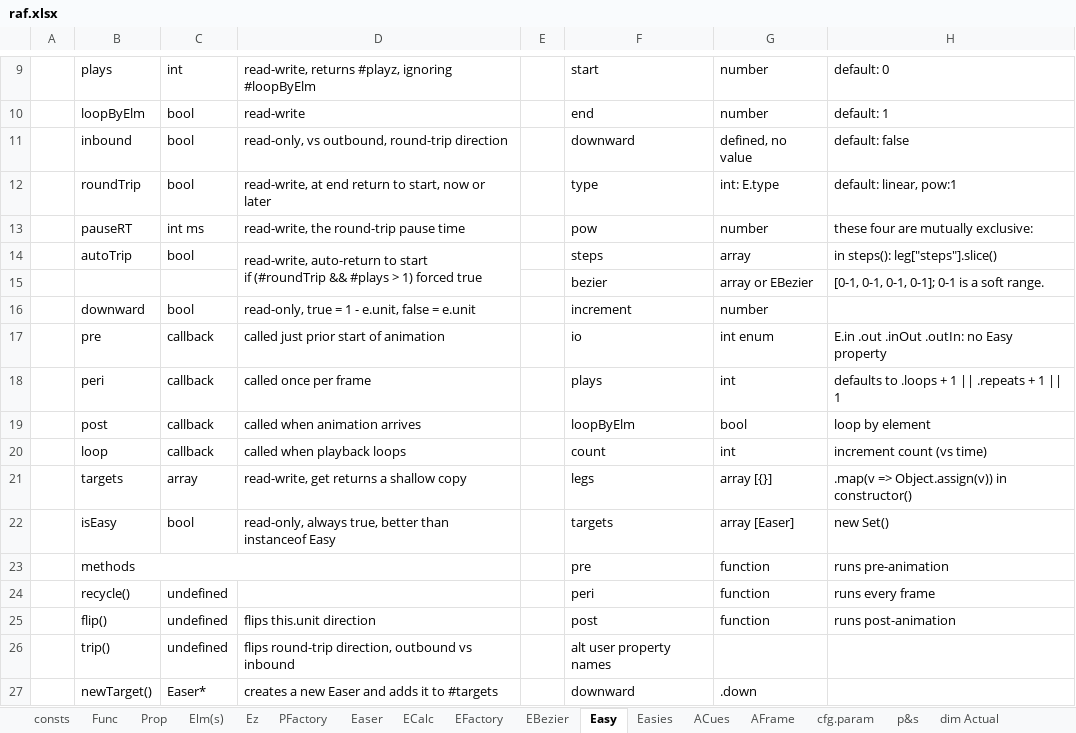
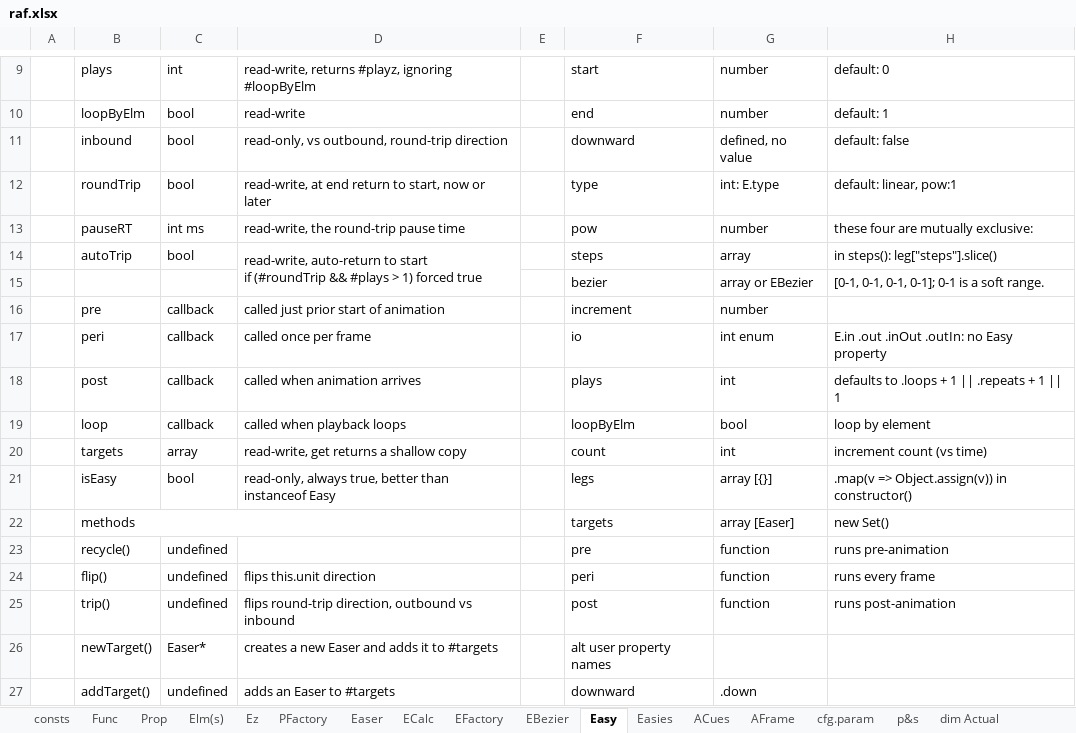
Before and after one commit to sidewayss/rAF, an Excel workbook: docs/raf.xlsx, sheet Easy, drawn as a sheet; only a part is shown, gaps mark what is left out; values as stored, in another font and other column widths than the file's, no cell formats; removed rows and columns are numbered as before the commit, all else as after; the diff covers the shown part only; the diff names each change by its address in the sheet, - before the commit and + after, or states it on an @@ line.

```diff
--- a/docs/raf.xlsx (sheet Easy)
+++ b/docs/raf.xlsx (sheet Easy)
-B16: downward
+B16: pre
-C16: bool
+C16: callback
-D16: read-only, true = 1 - e.unit, false = e.unit
+D16: called just prior start of animation
-B17: pre
+B17: peri
-D17: called just prior start of animation
+D17: called once per frame
-B18: peri
+B18: post
-D18: called once per frame
+D18: called when animation arrives
-B19: post
+B19: loop
-D19: called when animation arrives
+D19: called when playback loops
-B20: loop
+B20: targets
-C20: callback
+C20: array
-D20: called when playback loops
+D20: read-write, get returns a shallow copy
-B21: targets
+B21: isEasy
-C21: array
+C21: bool
-D21: read-write, get returns a shallow copy
+D21: read-only, always true, better than instanceof Easy
-B22: isEasy
+B22: methods
+B22:D22 merged
-C22: bool
+C22: (empty)
-D22: read-only, always true, better than instanceof Easy
+D22: (empty)
-B23: methods
+B23: recycle()
-B23:D23 merged
-C23: (empty)
+C23: undefined
-B24: recycle()
+B24: flip()
-D24: (empty)
+D24: flips this.unit direction
-B25: flip()
+B25: trip()
-D25: flips this.unit direction
+D25: flips round-trip direction, outbound vs inbound
-B26: trip()
+B26: newTarget()
-C26: undefined
+C26: Easer*
-D26: flips round-trip direction, outbound vs inbound
+D26: creates a new Easer and adds it to #targets
-B27: newTarget()
+B27: addTarget()
-C27: Easer*
+C27: undefined
-D27: creates a new Easer and adds it to #targets
+D27: adds an Easer to #targets
```
Also changed, not shown: 2 added rows, 2 removed rows, 121 edited cells and merged cells elsewhere in this sheet, sheet Sheet1 (2), cell formats, formulas that keep their value, 36 other files.
